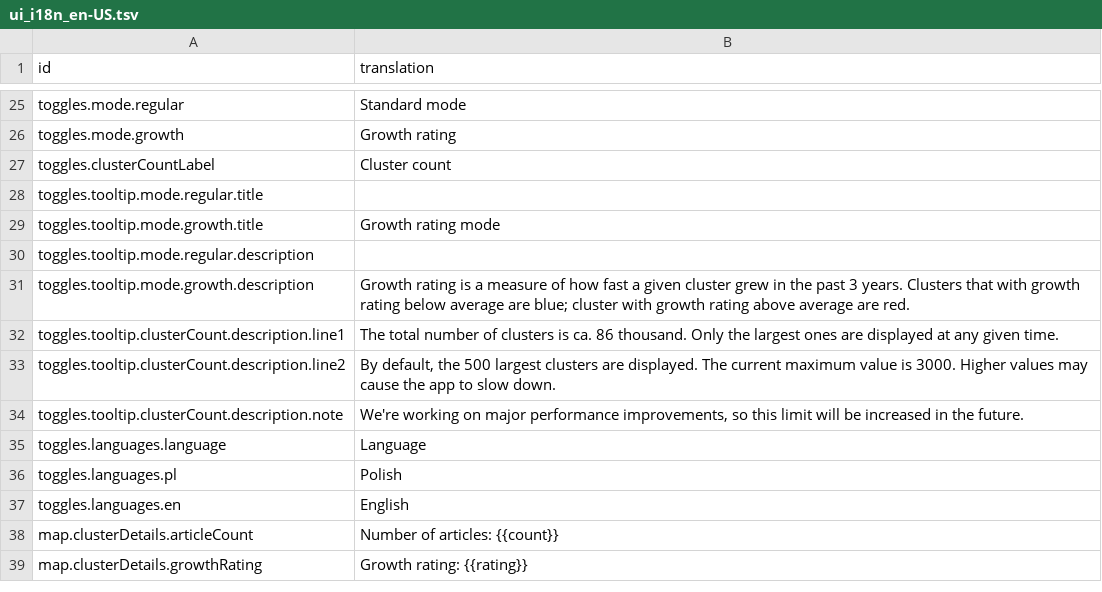
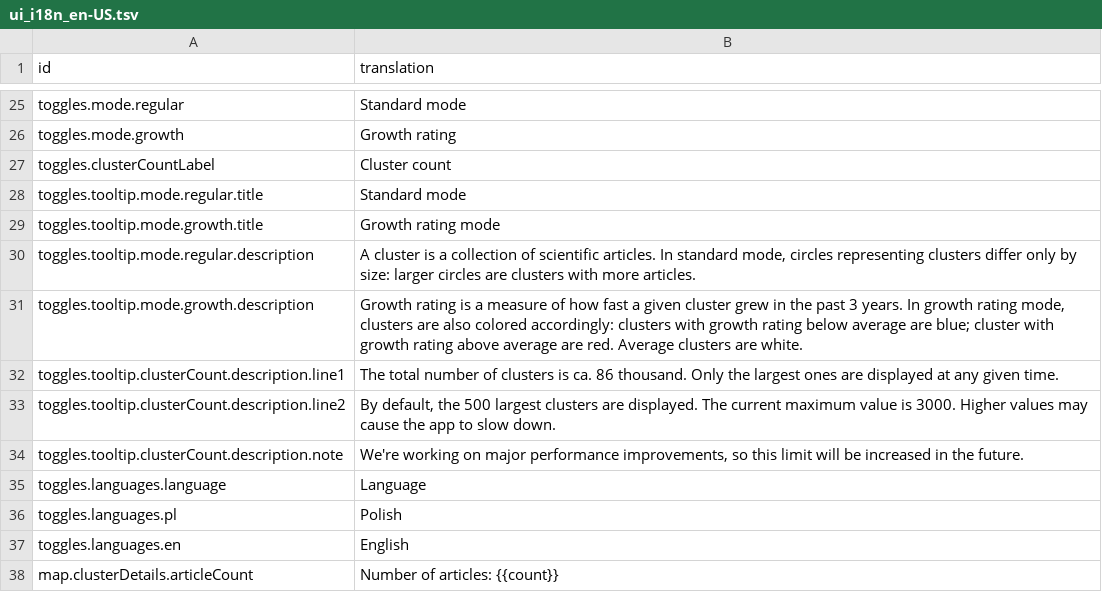
Before and after one commit to wujekbogdan/map-of-science, a TSV file: src/apps/web/asset/ui_i18n_en-US.tsv, drawn as a sheet; only a part is shown, gaps mark what is left out; the shorter side is filled out with more unchanged rows.

```diff
--- a/src/apps/web/asset/ui_i18n_en-US.tsv
+++ b/src/apps/web/asset/ui_i18n_en-US.tsv
@@ -27,6 +27,6 @@ toggles.mode.growth	Growth rating
 toggles.clusterCountLabel	Cluster count
-toggles.tooltip.mode.regular.title	
+toggles.tooltip.mode.regular.title	Standard mode
 toggles.tooltip.mode.growth.title	Growth rating mode
-toggles.tooltip.mode.regular.description	
-toggles.tooltip.mode.growth.description	Growth rating is a measure of how fast a given cluster grew in the past 3 years. Clusters that with growth rating below average are blue; cluster with growth rating above average are red.
+toggles.tooltip.mode.regular.description	A cluster is a collection of scientific articles. In standard mode, circles representing clusters differ only by size: larger circles are clusters with more articles.
+toggles.tooltip.mode.growth.description	Growth rating is a measure of how fast a given cluster grew in the past 3 years. In growth rating mode, clusters are also colored accordingly: clusters with growth rating below average are blue; cluster with growth rating above average are red. Average clusters are white.
 toggles.tooltip.clusterCount.description.line1	The total number of clusters is ca. 86 thousand. Only the largest ones are displayed at any given time.
```
Also changed, not shown: src/apps/web/asset/ui_i18n_pl-PL.tsv.
